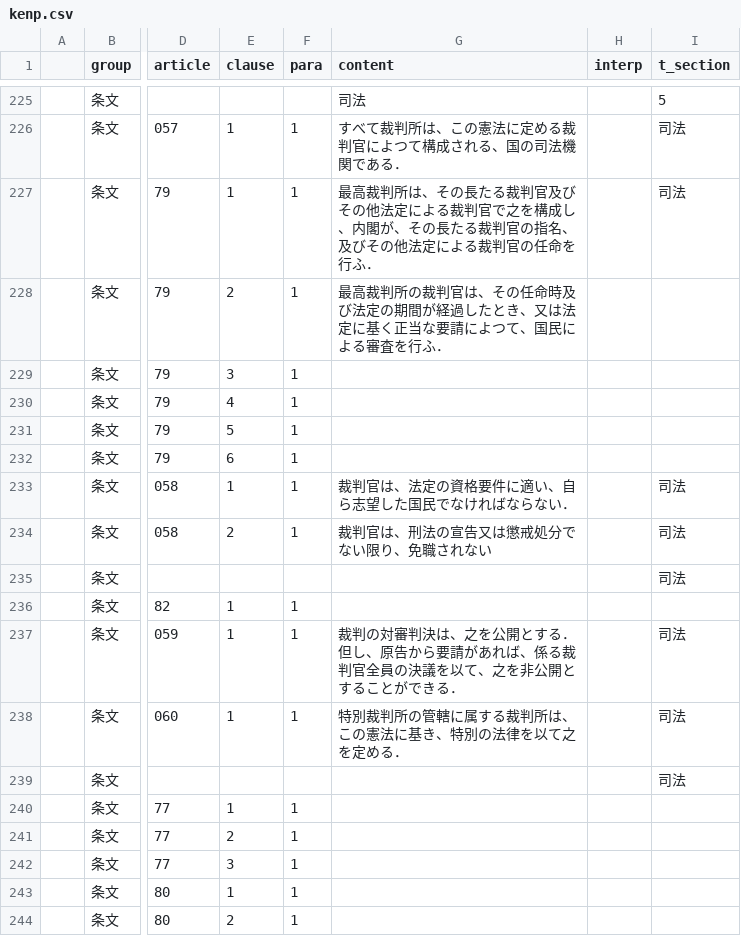
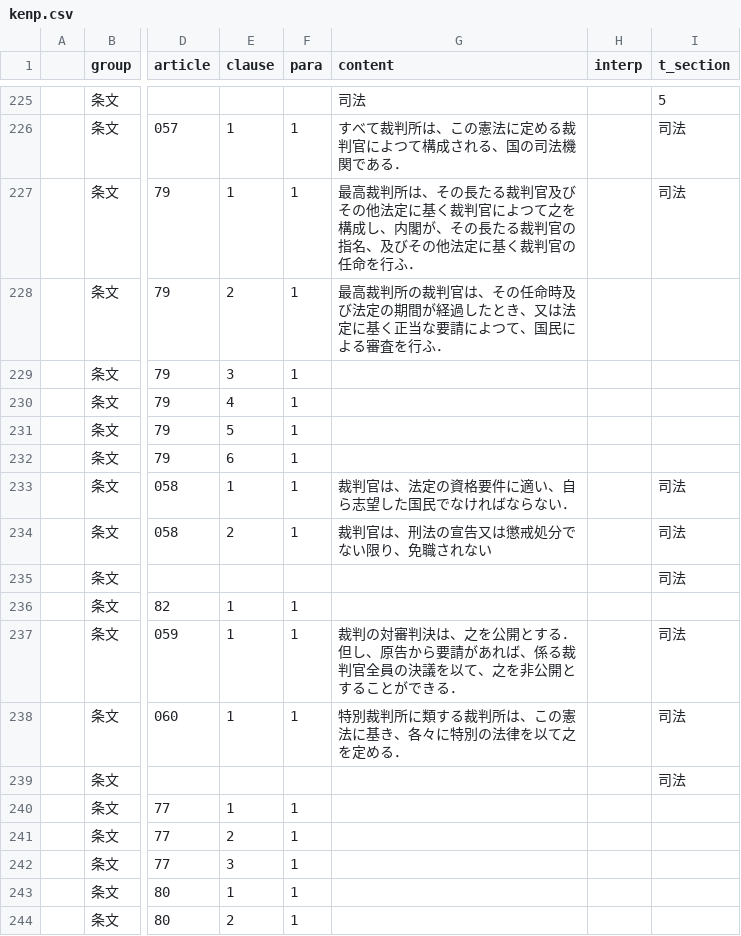
Before and after one commit to xyn9/xyn9.github.com, a CSV file: _data/kenp.csv, drawn as a sheet; only a part is shown, gaps mark what is left out; the diff covers the shown part only; the diff names each change by its address in the sheet, - before the commit and + after, or states it on an @@ line.

```diff
--- a/_data/kenp.csv
+++ b/_data/kenp.csv
-G227 (content): …他法定による裁判官で之を構成し、内閣が、その長たる裁判官の指名、及びその他法定による裁判官の…
+G227 (content): …他法定に基く裁判官によつて之を構成し、内閣が、その長たる裁判官の指名、及びその他法定に基く裁判官の…
-G238 (content): 特別裁判所の管轄に属する裁判所は、この憲法に基き、特別の法律を以て之を定める．
+G238 (content): 特別裁判所に類する裁判所は、この憲法に基き、各々に特別の法律を以て之を定める．
```
Also changed, not shown: 1 added row and 13 edited cells elsewhere in this file, 3 other files.
